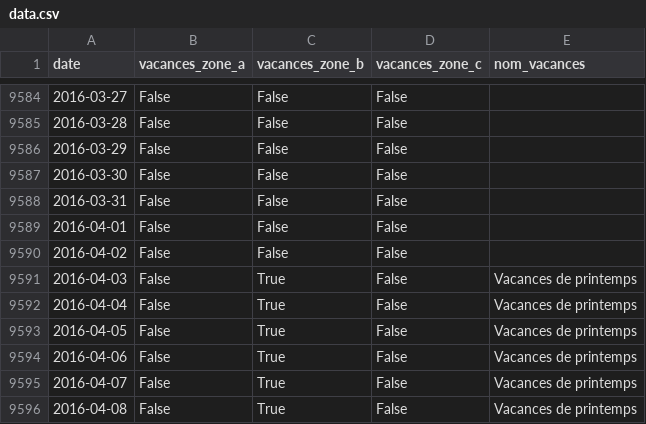
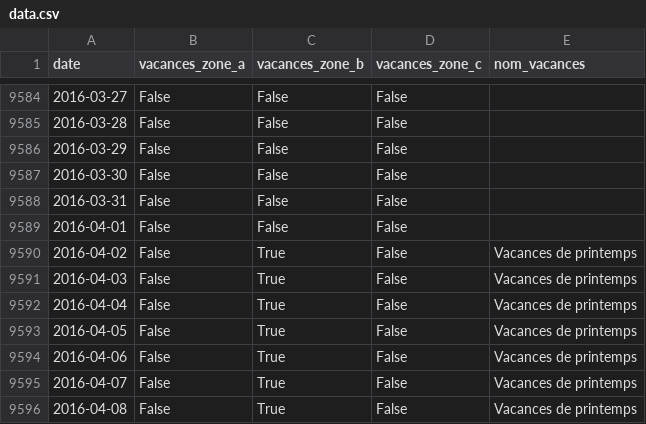
Before and after one commit to AntoineAugusti/vacances-scolaires, a CSV file: data.csv, drawn as a sheet; only a part is shown, gaps mark what is left out.

Commit message:
Inclus samedi 2016-04-02 dans vacances printemps
D'après l'[Arrêté du 21 janvier 2014 fixant le calendrier scolaire des années 2014-2015, 2015-2016 et 2016-2017](https://www.legifrance.gouv.fr/affichTexte.do?cidTexte=JORFTEXT000028508429#LEGIARTI000030489228), le samedi 2 avril 2016 fait partie des vacances scolaires de printemps de la zone B.

```diff
--- a/data.csv
+++ b/data.csv
@@ -9589,3 +9589,3 @@ date,vacances_zone_a,vacances_zone_b,vacances_zone_c,nom_vacances
 2016-04-01,False,False,False,
-2016-04-02,False,False,False,
+2016-04-02,False,True,False,Vacances de printemps
 2016-04-03,False,True,False,Vacances de printemps
```
